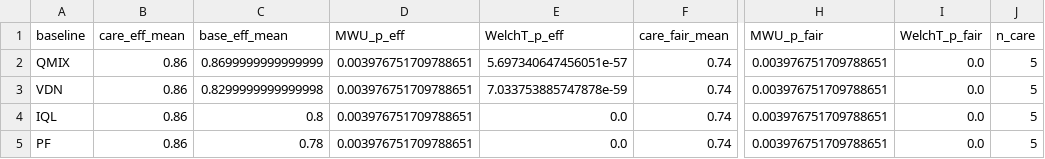
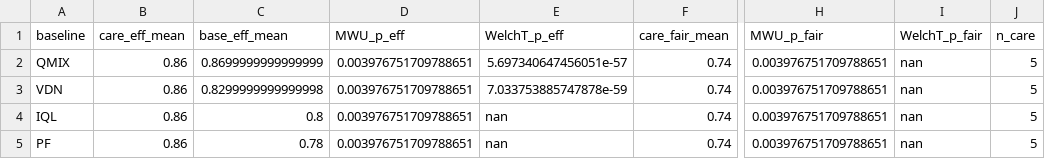
Before and after one commit to mohammedsupoh/CARE-5G, a CSV file: stats.csv, drawn as a sheet; only a part is shown, gaps mark what is left out; the diff names each change by its address in the sheet, - before the commit and + after, or states it on an @@ line.

Commit message:
Baselines: robust stats + Pareto; zero-variance safe; attach artifacts (closes #<رقم-الـIssue>)

```diff
--- a/stats.csv
+++ b/stats.csv
-I2:I5 (WelchT_p_fair): 0.0
+I2:I5 (WelchT_p_fair): nan
-E4:E5 (WelchT_p_eff): 0.0
+E4:E5 (WelchT_p_eff): nan
```
Also changed, not shown: 1 other file.
